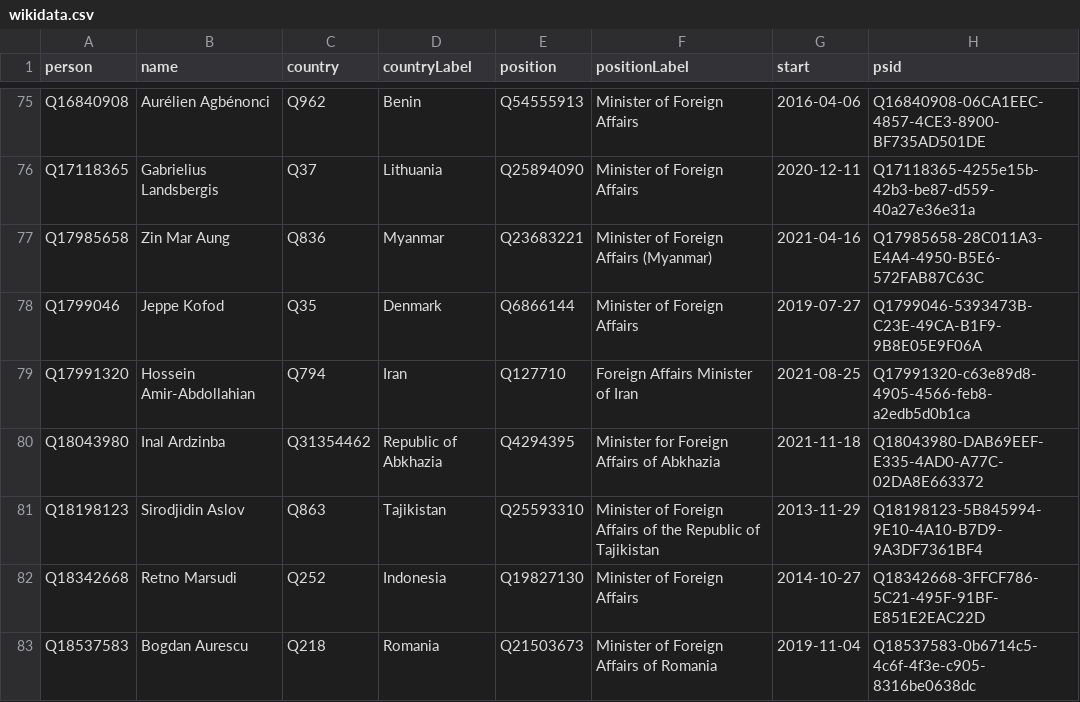
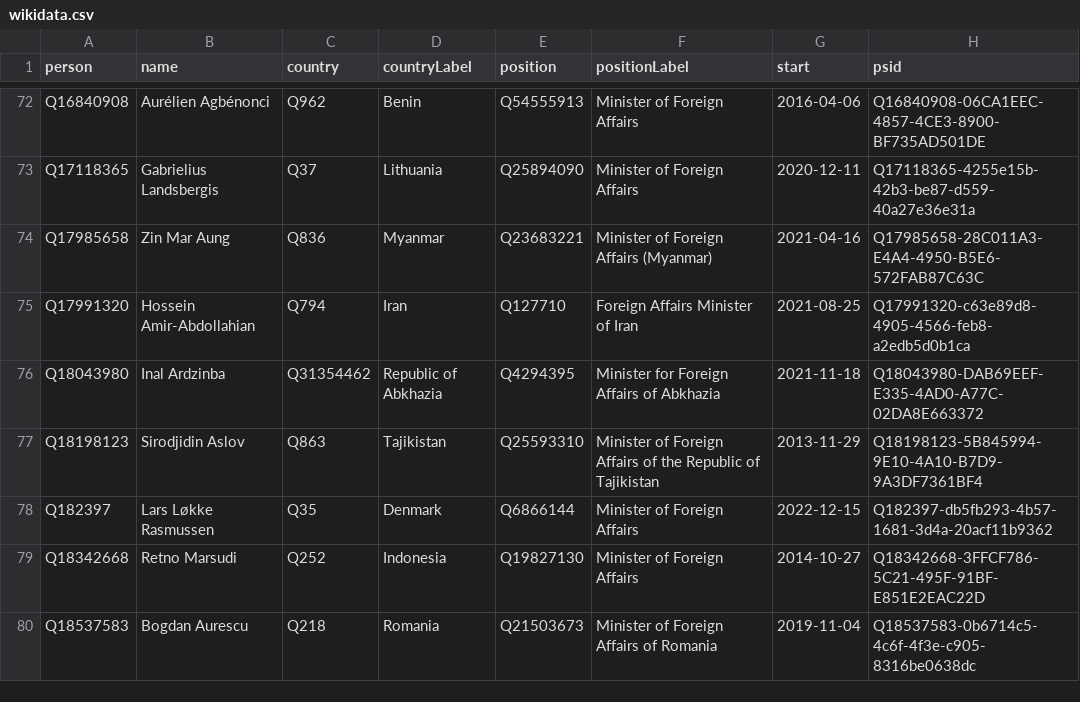
Before and after one commit to every-politician-scrapers/world, a CSV file: sources/foreign/wikidata.csv, drawn as a sheet; only a part is shown, gaps mark what is left out; removed rows and columns are numbered as before the commit, all else as after; the diff covers the shown part only; the diff names each change by its address in the sheet, - before the commit and + after, or states it on an @@ line.

```diff
--- a/sources/foreign/wikidata.csv
+++ b/sources/foreign/wikidata.csv
-row 78: Q1799046 | Jeppe Kofod | Q35 | Denmark | Q6866144 | Minister of Foreign Affairs | 2019-07-27 | Q1799046-5393473B-C23E-49CA-B1F9-9B8E05E9F06A
+row 78: Q182397 | Lars Løkke Rasmussen | Q35 | Denmark | Q6866144 | Minister of Foreign Affairs | 2022-12-15 | Q182397-db5fb293-4b57-1681-3d4a-20acf11b9362
```
Also changed, not shown: 9 added rows, 7 removed rows and 3 edited cells elsewhere in this file, sources/ambassadors-to-estonia/comparison.csv, sources/ambassadors-to-estonia/diff.csv, 4 other files.
